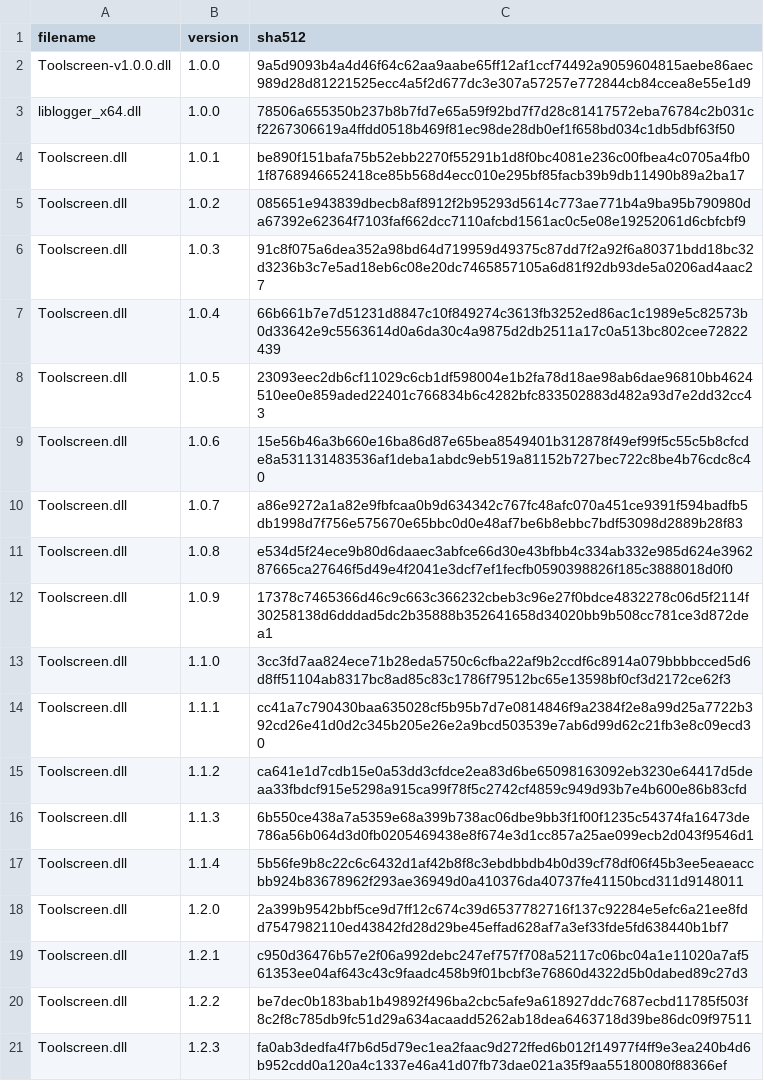
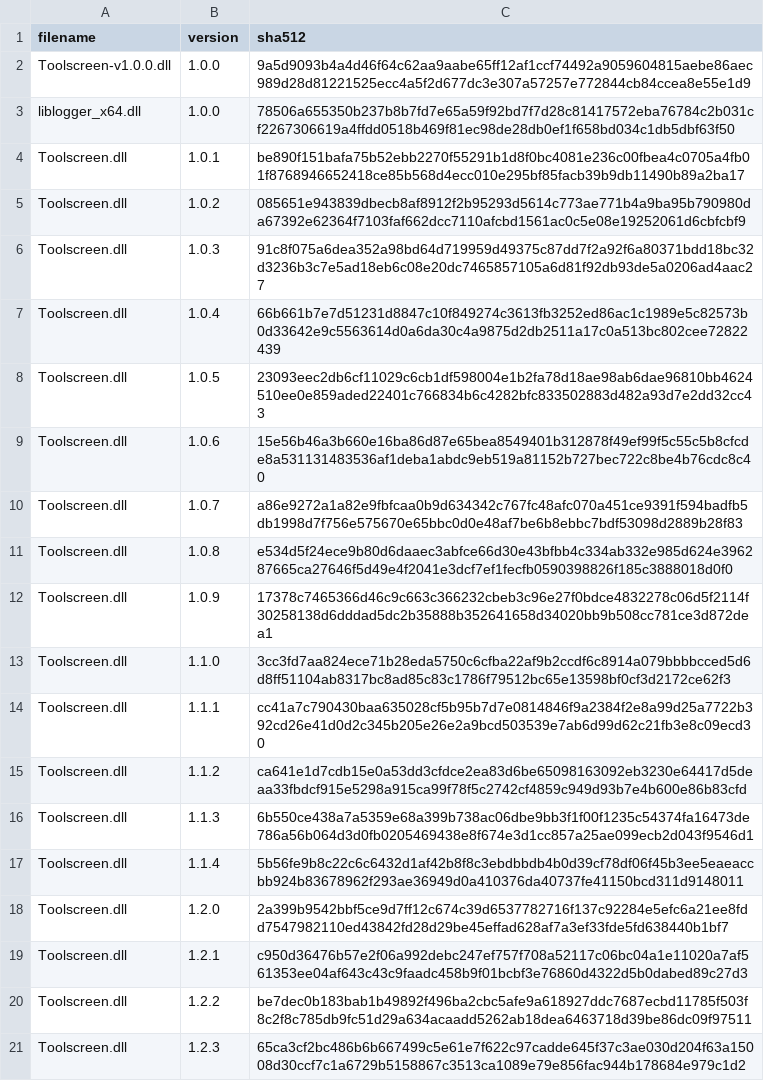
Before and after one commit to flammablebunny/legal-builds, a CSV file: legal-dlls.csv, drawn as a sheet.

Commit message:
Update Toolscreen 1.2.3 hash (again 2)

```diff
--- a/legal-dlls.csv
+++ b/legal-dlls.csv
@@ -20,2 +20,2 @@ Toolscreen.dll,1.2.1,c950d36476b57e2f06a992debc247ef757f708a52117c06bc04a1e11020
 Toolscreen.dll,1.2.2,be7dec0b183bab1b49892f496ba2cbc5afe9a618927ddc7687ecbd11785f503f8c2f8c785db9fc51d29a634acaadd5262ab18dea6463718d39be86dc09f97511
-Toolscreen.dll,1.2.3,fa0ab3dedfa4f7b6d5d79ec1ea2faac9d272ffed6b012f14977f4ff9e3ea240b4d6b952cdd0a120a4c1337e46a41d07fb73dae021a35f9aa55180080f88366ef
+Toolscreen.dll,1.2.3,65ca3cf2bc486b6b667499c5e61e7f622c97cadde645f37c3ae030d204f63a15008d30ccf7c1a6729b5158867c3513ca1089e79e856fac944b178684e979c1d2
```
